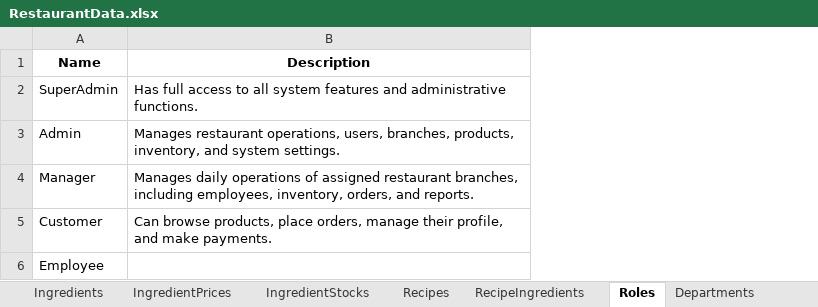
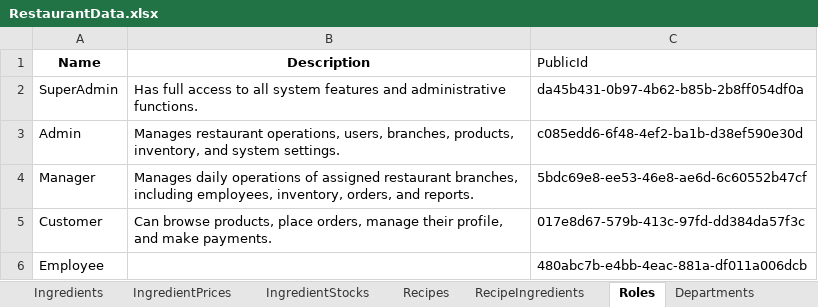
Before and after one commit to LainHash/RestaurantProjectv2, an Excel workbook: src/External/Restaurant.Seeding/Data/RestaurantData.xlsx, sheet Roles, drawn as a sheet; values as stored, in another font and other column widths than the file's, no borders; the diff names each change by its address in the sheet, - before the commit and + after, or states it on an @@ line.

Commit message:
Refactor seeding to use Guid PublicId for linking entities
Refactored all seeder and data record classes to use Guid-based PublicId for entity relationships instead of names or codes. Updated AutoMapper profile to ignore direct mapping of foreign keys, now set explicitly in seeders. Simplified Image entity by removing unused properties. Added ReservationStatus enum. Updated .gitignore and project file for new folders. Modified Excel data to match PublicId structure.

```diff
--- a/src/External/Restaurant.Seeding/Data/RestaurantData.xlsx (sheet Roles)
+++ b/src/External/Restaurant.Seeding/Data/RestaurantData.xlsx (sheet Roles)
+column C (PublicId), rows 2-6: da45b431-0b97-4b62-b85b-2b8ff054df0a | c085edd6-6f48-4ef2-ba1b-d38ef590e30d | 5bdc69e8-ee53-46e8-ae6d-6c60552b47cf | 017e8d67-579b-413c-97fd-dd384da57f3c | 480abc7b-e4bb-4eac-881a-df011a006dcb
```
Also changed, not shown: sheet RecipeIngredients, sheet IngredientStocks, sheet Products, sheet ProductImages, sheet Images, sheet ProductStocks, 18 more sheets, other sheet tabs, 47 other files.
